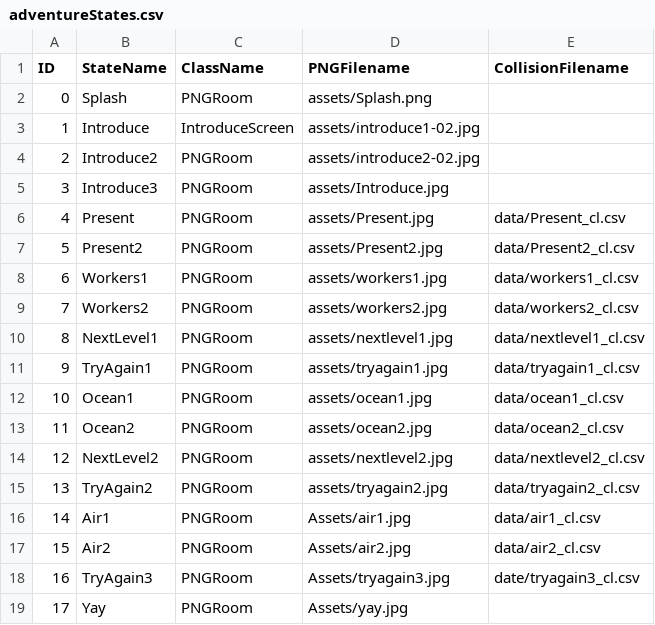
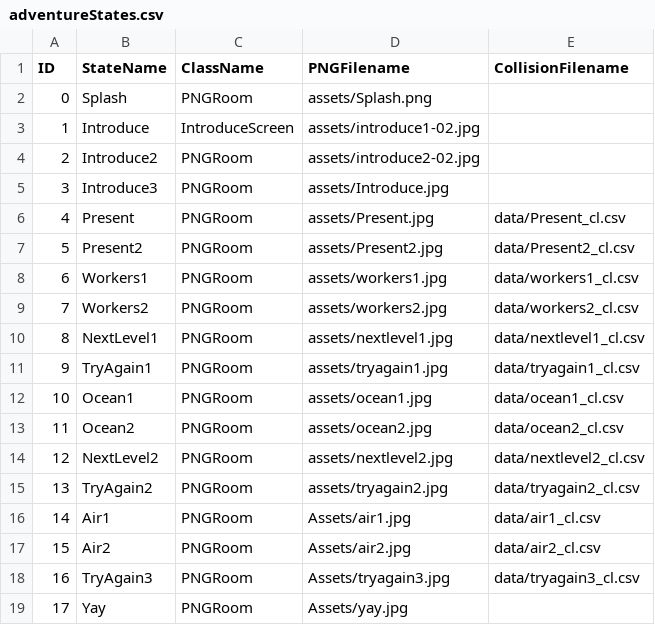
Before and after one commit to mlafarrow/Project1, a CSV file: data/adventureStates.csv, drawn as a sheet.

```diff
--- a/data/adventureStates.csv
+++ b/data/adventureStates.csv
@@ -17,3 +17,3 @@ ID,StateName,ClassName,PNGFilename,CollisionFilename
 15,Air2,PNGRoom,Assets/air2.jpg,data/air2_cl.csv
-16,TryAgain3,PNGRoom,Assets/tryagain3.jpg,date/tryagain3_cl.csv
+16,TryAgain3,PNGRoom,Assets/tryagain3.jpg,data/tryagain3_cl.csv
 17,Yay,PNGRoom,Assets/yay.jpg,
```
Also changed, not shown: 2 other files.
